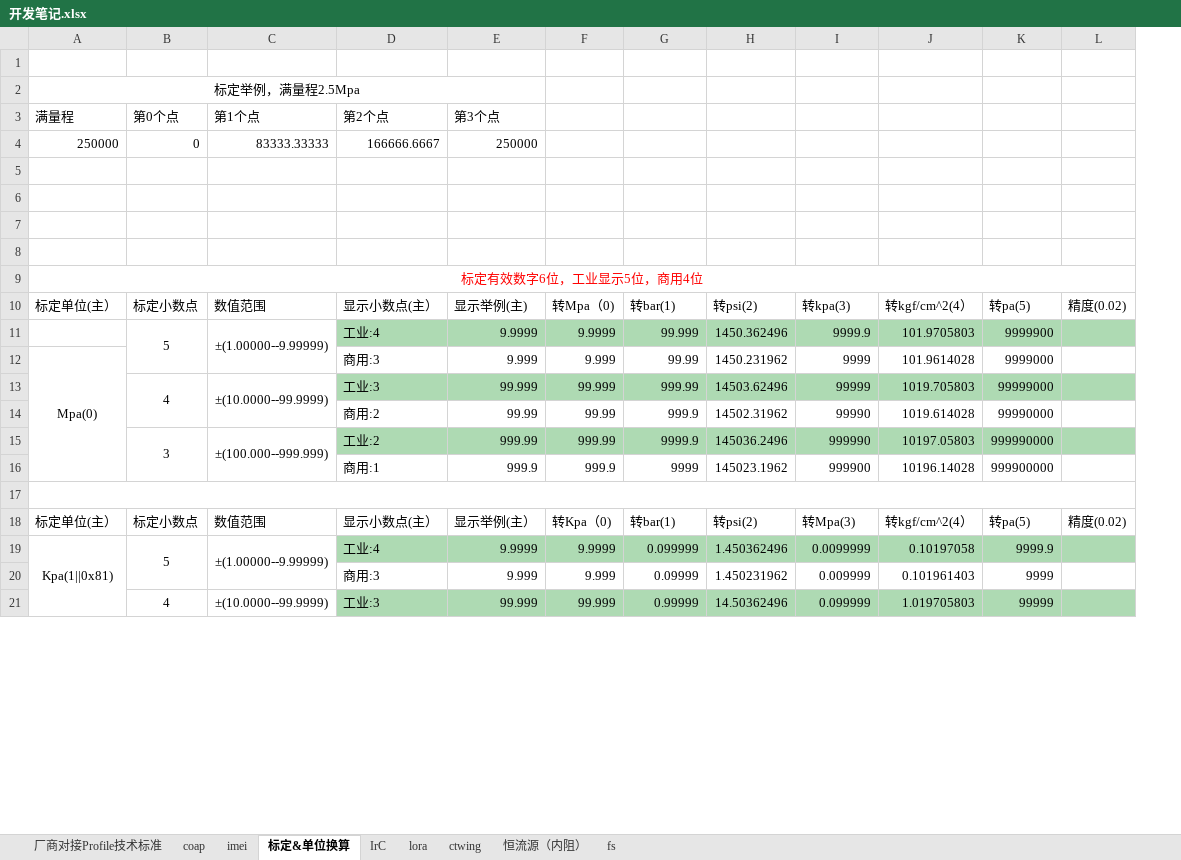
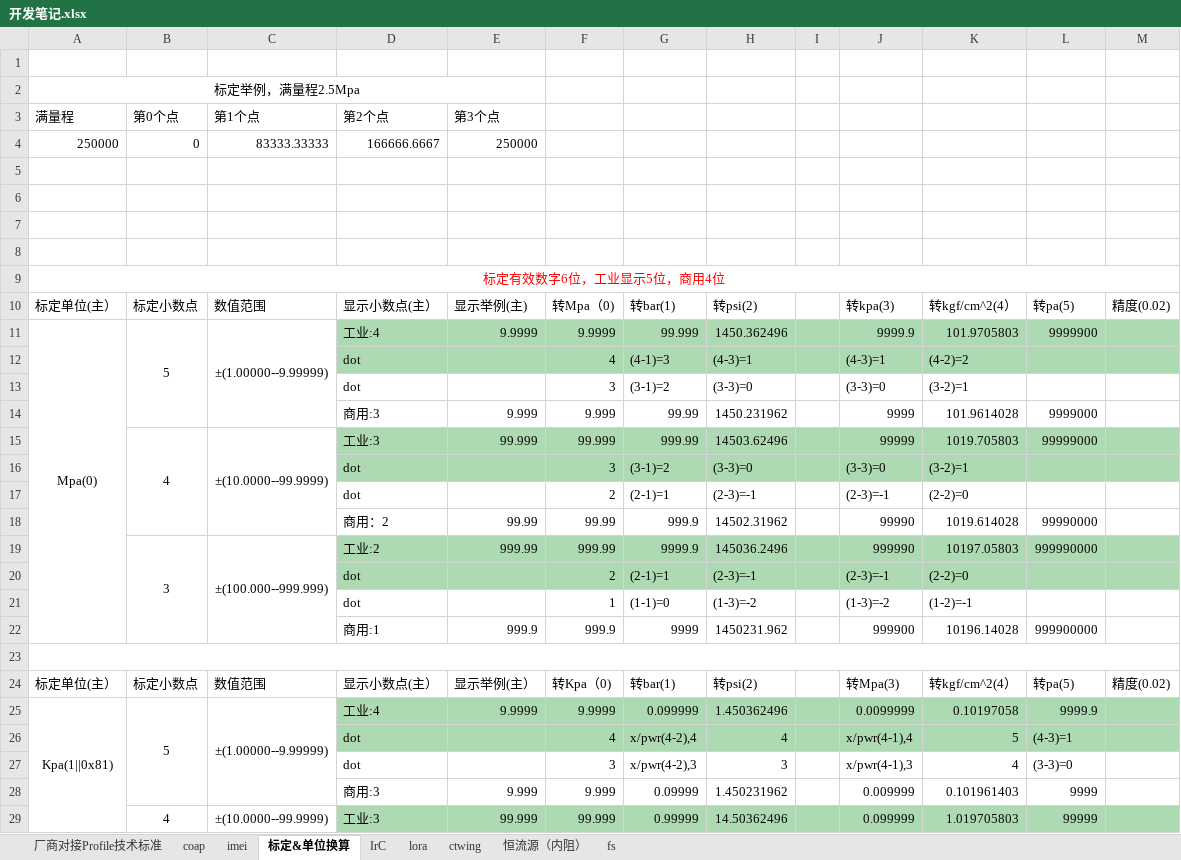
Before and after one commit to ErinWs/_2.5M_0.5G_Lora, an Excel workbook: 开发笔记.xlsx, sheet 标定&单位换算, drawn as a sheet; only a part is shown; values as stored, in another font and other column widths than the file's, no borders; conditional formats not drawn; removed rows and columns are numbered as before the commit, all else as after; the diff covers the shown part only; the diff names each change by its address in the sheet, - before the commit and + after, or states it on an @@ line.

```diff
--- a/开发笔记.xlsx (sheet 标定&单位换算)
+++ b/开发笔记.xlsx (sheet 标定&单位换算)
+column I, empty
-A11 (满量程): (empty)
+A11 (满量程): Mpa(0)
+A11:A22 merged
+row 12:  |  |  | dot |  | 4 | (4-1)=3 | (4-3)=1 |  | (4-3)=1 | (4-2)=2
+row 13:  |  |  | dot |  | 3 | (3-1)=2 | (3-3)=0 |  | (3-3)=0 | (3-2)=1
-A14 (满量程): Mpa(0)
+A14 (满量程): (empty)
-A12:A16 merged
+row 16:  |  |  | dot |  | 3 | (3-1)=2 | (3-3)=0 |  | (3-3)=0 | (3-2)=1
+row 17:  |  |  | dot |  | 2 | (2-1)=1 | (2-3)=-1 |  | (2-3)=-1 | (2-2)=0
-D18 (第2个点): 商用:2
+D18 (第2个点): 商用：2
+row 20:  |  |  | dot |  | 2 | (2-1)=1 | (2-3)=-1 |  | (2-3)=-1 | (2-2)=0
+row 21:  |  |  | dot |  | 1 | (1-1)=0 | (1-3)=-2 |  | (1-3)=-2 | (1-2)=-1
-H22: 145023.1962
+H22: 1450231.962
+row 26:  |  |  | dot |  | 4 | x/pwr(4-2),4 | 4 |  | x/pwr(4-1),4 | 5 | (4-3)=1
+row 27:  |  |  | dot |  | 3 | x/pwr(4-2),3 | 3 |  | x/pwr(4-1),3 | 4 | (3-3)=0
```
Also changed, not shown: 4 added rows, 4 removed rows and 1 edited cell elsewhere in this sheet, sheet ctwing, formulas that keep their value, 2 other files.
